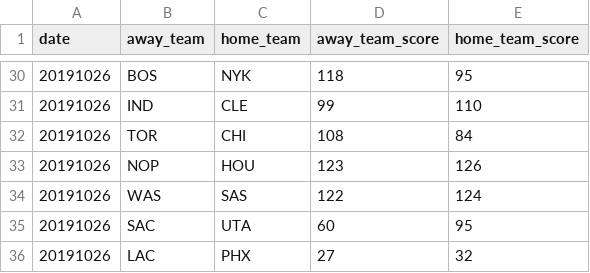
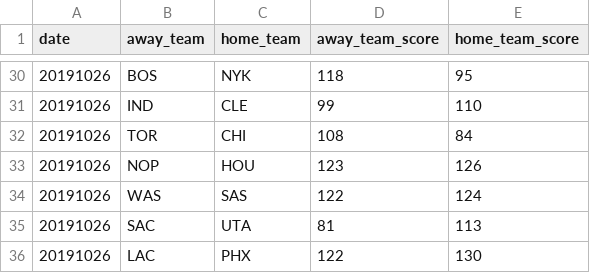
Before and after one commit to shawenyao/Who-is-number-1, a CSV file: data/nba_2019-2020.csv, drawn as a sheet; only a part is shown, gaps mark what is left out.

```diff
--- a/data/nba_2019-2020.csv
+++ b/data/nba_2019-2020.csv
@@ -34,3 +34,3 @@ date,away_team,home_team,away_team_score,home_team_score
 20191026,WAS,SAS,122,124
-20191026,SAC,UTA,60,95
-20191026,LAC,PHX,27,32
+20191026,SAC,UTA,81,113
+20191026,LAC,PHX,122,130
```
Also changed, not shown: data/football_2019_2020.csv, 4 other files.
